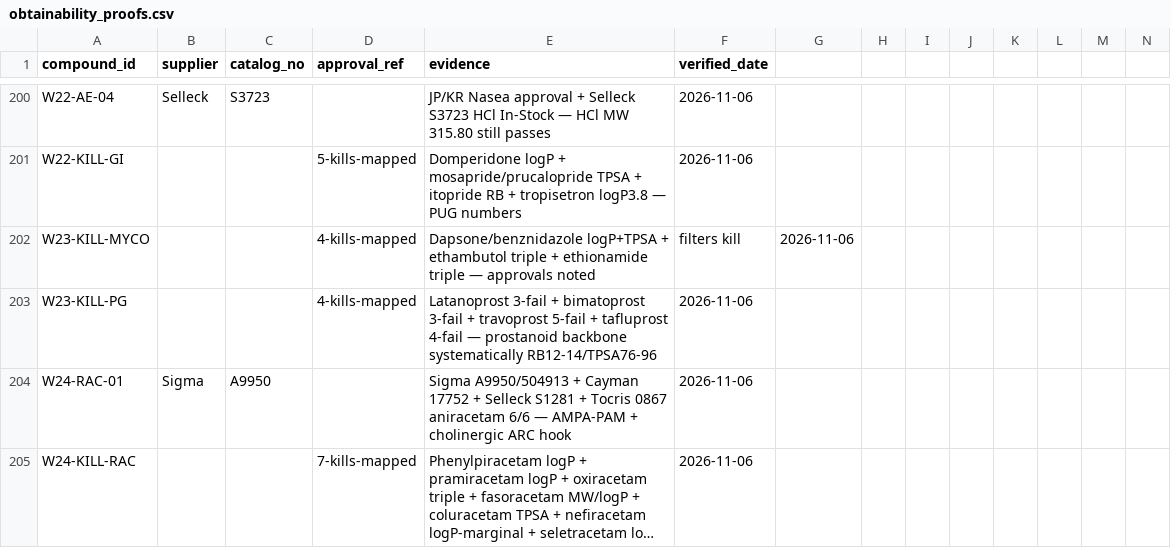
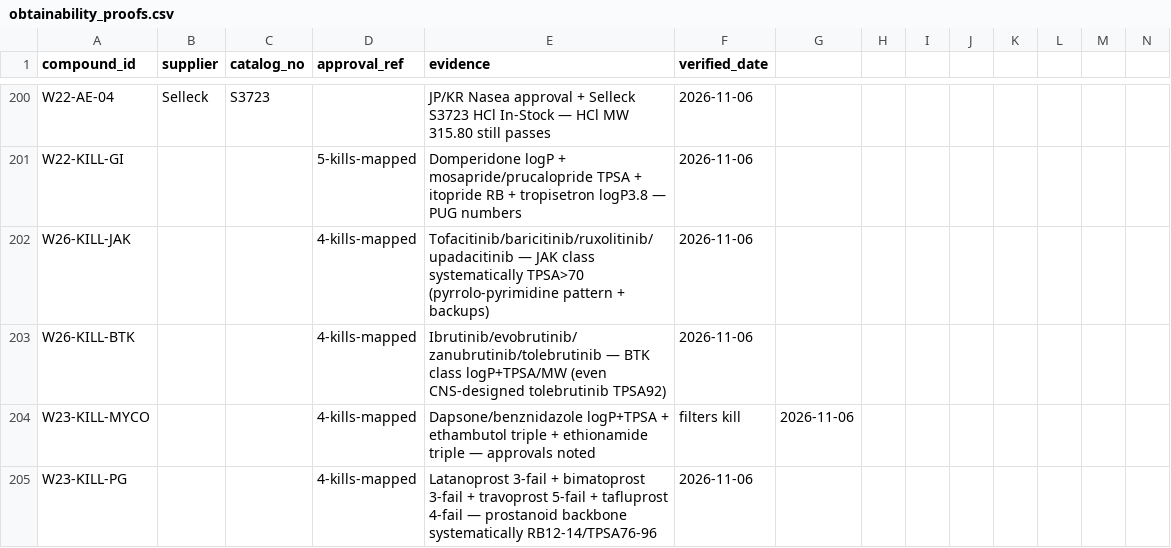
Before and after one commit to AegeanWorks/PNN, a CSV file: data/compounds/waves/obtainability_proofs.csv, drawn as a sheet; only a part is shown, gaps mark what is left out; the shorter side is filled out with more unchanged rows; long unchanged cells end in …; rows hold the shown columns only; the diff names each change by its address in the sheet, - before the commit and + after, or states it on an @@ line.

Commit message:
feat(waves): wave-26 JAK and BTK kill mapping
8 verified kills (4 JAK with systematic TPSA pattern, 4 BTK incl. CNS-designed tolebrutinib). No survivors. Gates: run.py 0.14s PASS, 216 OK, aikit 4/4.

```diff
--- a/data/compounds/waves/obtainability_proofs.csv
+++ b/data/compounds/waves/obtainability_proofs.csv
+row 202: W26-KILL-JAK |  |  | 4-kills-mapped | Tofacitinib/baricitinib/ruxolitinib/upadacitinib — JAK class systematically TPSA>70 (pyrrolo-pyrimidine pattern + backups) | 2026-11-06
+row 203: W26-KILL-BTK |  |  | 4-kills-mapped | Ibrutinib/evobrutinib/zanubrutinib/tolebrutinib — BTK class logP+TPSA/MW (even CNS-designed tolebrutinib TPSA92) | 2026-11-06
```
